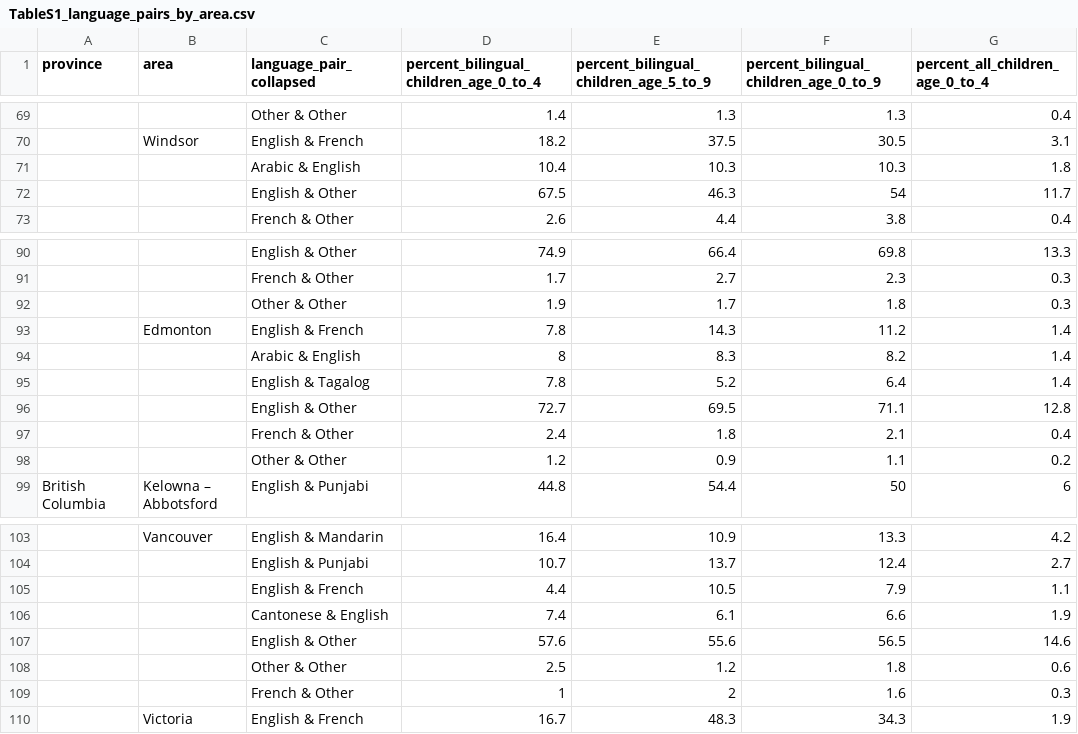
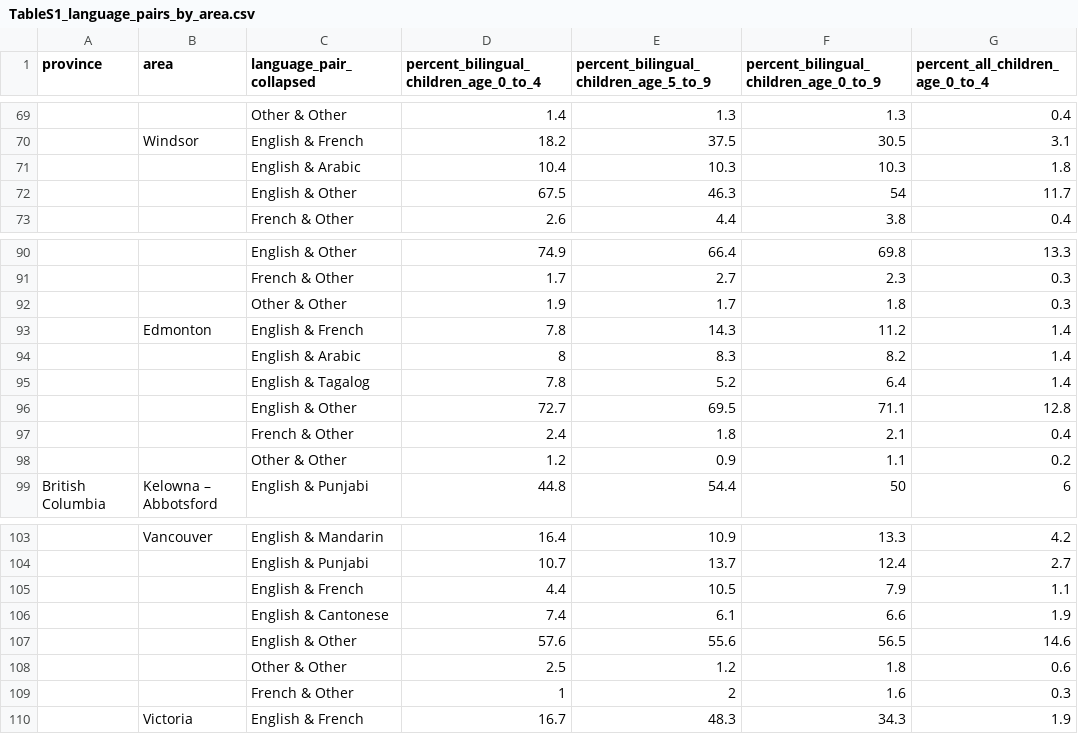
Before and after one commit to e-schott/BilingalismCanada, a CSV file: 03_output/02_tables/TableS1_language_pairs_by_area.csv, drawn as a sheet; only a part is shown, gaps mark what is left out; the diff covers the shown part only; the diff names each change by its address in the sheet, - before the commit and + after, or states it on an @@ line.

```diff
--- a/03_output/02_tables/TableS1_language_pairs_by_area.csv
+++ b/03_output/02_tables/TableS1_language_pairs_by_area.csv
-C71 (language_pair_collapsed): Arabic & English
+C71 (language_pair_collapsed): English & Arabic
-C94 (language_pair_collapsed): Arabic & English
+C94 (language_pair_collapsed): English & Arabic
-C106 (language_pair_collapsed): Cantonese & English
+C106 (language_pair_collapsed): English & Cantonese
```
Also changed, not shown: 5 edited cells elsewhere in this file, 03_output/02_tables/Table2.1_language_pairs_Canada.csv, 03_output/02_tables/Tables_language_pairs_for_computer.csv, 1 other file.
